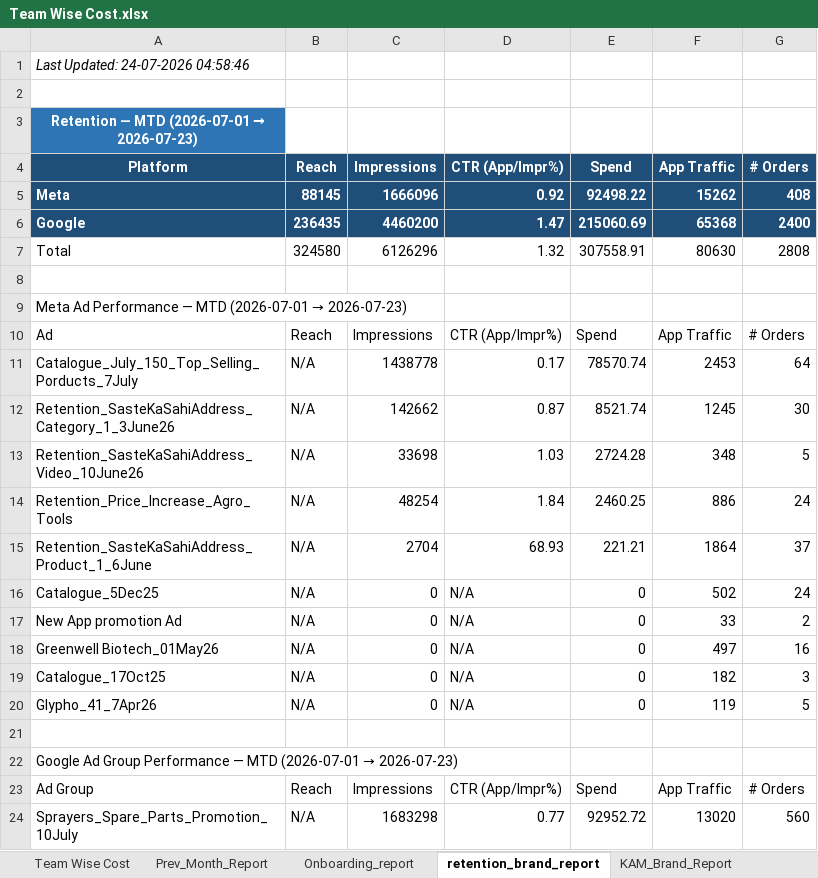
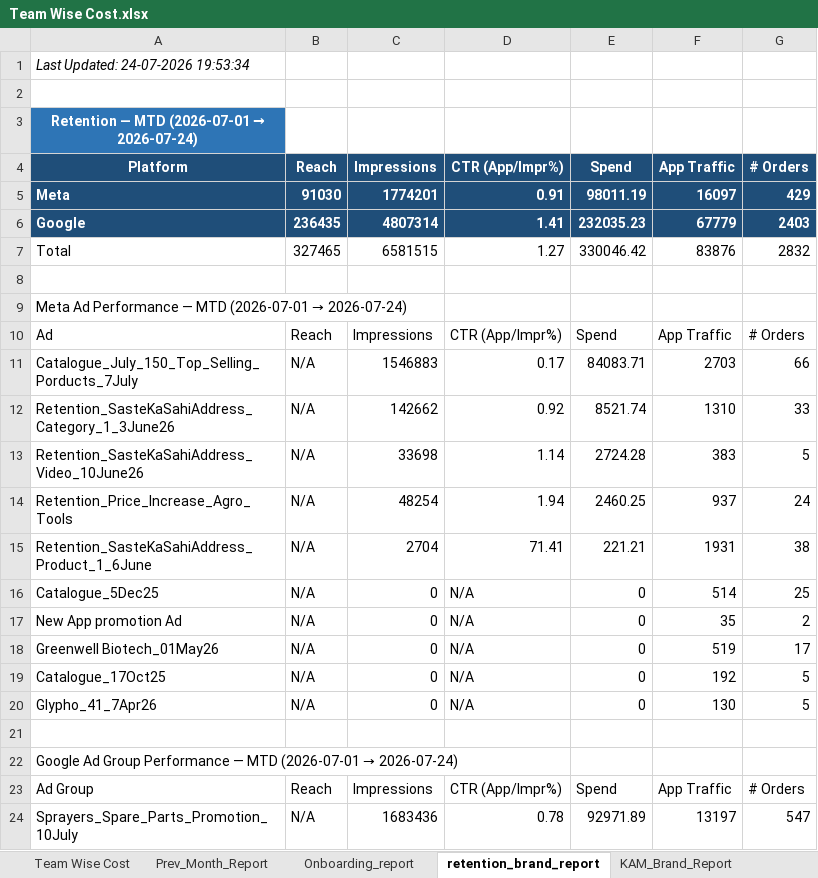
Before and after one commit to ankitbk-gm/auto_ads_report_bot, an Excel workbook: reports/Team Wise Cost.xlsx, sheet retention_brand_report, drawn as a sheet; only a part is shown; values as stored, in another font and other column widths than the file's, no borders; removed rows and columns are numbered as before the commit, all else as after; the diff covers the shown part only; the diff names each change by its address in the sheet, - before the commit and + after, or states it on an @@ line.

```diff
--- a/reports/Team Wise Cost.xlsx (sheet retention_brand_report)
+++ b/reports/Team Wise Cost.xlsx (sheet retention_brand_report)
-A1 (Platform): Last Updated: 24-07-2026 04:58:46
+A1 (Platform): Last Updated: 24-07-2026 19:53:34
@@ A3 (Platform): Retention — MTD (2026-07-01 → 2026-07-23) → Retention — MTD (2026-07-01 → 2026-07-24) @@
-row 5: Meta | 88145 | 1666096 | 0.92 | 92498.22 | 15262 | 408
-row 6: Google | 236435 | 4460200 | 1.47 | 215060.69 | 65368 | 2400
-row 7: Total | 324580 | 6126296 | 1.32 | 307558.91 | 80630 | 2808
+row 5: Meta | 91030 | 1774201 | 0.91 | 98011.19 | 16097 | 429
+row 6: Google | 236435 | 4807314 | 1.41 | 232035.23 | 67779 | 2403
+row 7: Total | 327465 | 6581515 | 1.27 | 330046.42 | 83876 | 2832
@@ A9 (Platform): …(2026-07-01 → 2026-07-23) → …(2026-07-01 → 2026-07-24) @@
-C11 (Impressions): 1438778
+C11 (Impressions): 1546883
-E11 (Spend): 78570.74
+E11 (Spend): 84083.71
-F11 (App Traffic): 2453
+F11 (App Traffic): 2703
-G11 (# Orders): 64
+G11 (# Orders): 66
-D12 (CTR (App/Impr%)): 0.87
+D12 (CTR (App/Impr%)): 0.92
-F12 (App Traffic): 1245
+F12 (App Traffic): 1310
-G12 (# Orders): 30
+G12 (# Orders): 33
-D13 (CTR (App/Impr%)): 1.03
+D13 (CTR (App/Impr%)): 1.14
-F13 (App Traffic): 348
+F13 (App Traffic): 383
-D14 (CTR (App/Impr%)): 1.84
+D14 (CTR (App/Impr%)): 1.94
-F14 (App Traffic): 886
+F14 (App Traffic): 937
-D15 (CTR (App/Impr%)): 68.93
+D15 (CTR (App/Impr%)): 71.41
-F15 (App Traffic): 1864
+F15 (App Traffic): 1931
-G15 (# Orders): 37
+G15 (# Orders): 38
-F16 (App Traffic): 502
+F16 (App Traffic): 514
-G16 (# Orders): 24
+G16 (# Orders): 25
-F17 (App Traffic): 33
+F17 (App Traffic): 35
-F18 (App Traffic): 497
+F18 (App Traffic): 519
-G18 (# Orders): 16
+G18 (# Orders): 17
-F19 (App Traffic): 182
+F19 (App Traffic): 192
-G19 (# Orders): 3
+G19 (# Orders): 5
-F20 (App Traffic): 119
+F20 (App Traffic): 130
@@ A22 (Platform): …(2026-07-01 → 2026-07-23) → …(2026-07-01 → 2026-07-24) @@
-row 24: Sprayers_Spare_Parts_Promotion_10July | N/A | 1683298 | 0.77 | 92952.72 | 13020 | 560
+row 24: Sprayers_Spare_Parts_Promotion_10July | N/A | 1683436 | 0.78 | 92971.89 | 13197 | 547
```
Also changed, not shown: 6 added rows, 6 removed rows and 34 edited cells elsewhere in this sheet, sheet Onboarding_report, sheet Campaign_Performance_Report, sheet KAM_Brand_Report, sheet Inapp_Sale_Report, sheet Inapp_Subcat_Report, sheet Webengage_Analysis.
